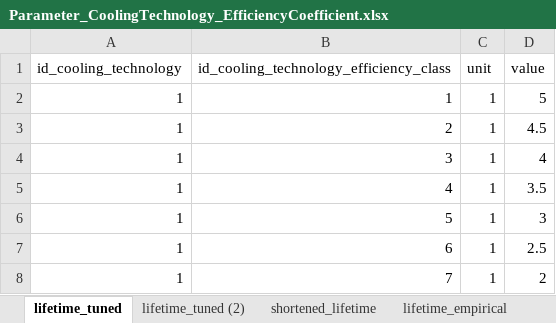
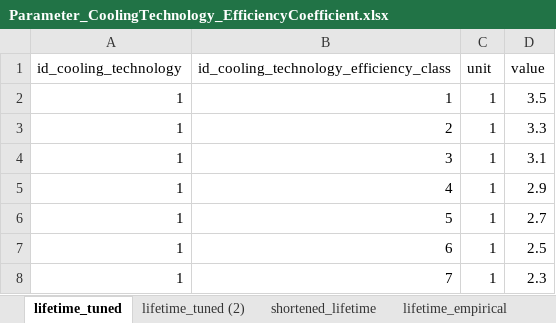
Before and after one commit to SongminYu/render, an Excel workbook: projects/test_building/input/Parameter_CoolingTechnology_EfficiencyCoefficient.xlsx, sheet lifetime_tuned, drawn as a sheet; values as stored, in another font and other column widths than the file's, no borders; table styles not drawn; the diff names each change by its address in the sheet, - before the commit and + after, or states it on an @@ line.

```diff
--- a/projects/test_building/input/Parameter_CoolingTechnology_EfficiencyCoefficient.xlsx (sheet lifetime_tuned)
+++ b/projects/test_building/input/Parameter_CoolingTechnology_EfficiencyCoefficient.xlsx (sheet lifetime_tuned)
-D2 (value): 5
+D2 (value): 3.5
-D3 (value): 4.5
+D3 (value): 3.3
-D4 (value): 4
+D4 (value): 3.1
-D5 (value): 3.5
+D5 (value): 2.9
-D6 (value): 3
+D6 (value): 2.7
-D8 (value): 2
+D8 (value): 2.3
```
Also changed, not shown: docs/data_prep/cooling/Calculated_Appliance_Ownership.xlsx, projects/test_building/input/Parameter_CoolingTechnology_Lifetime.xlsx, 8 other files.
